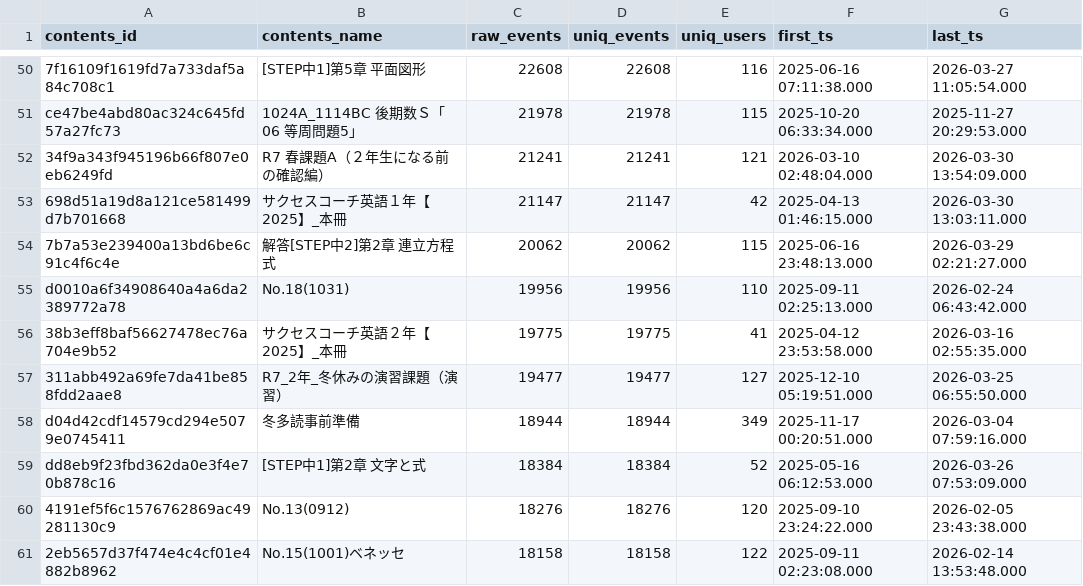
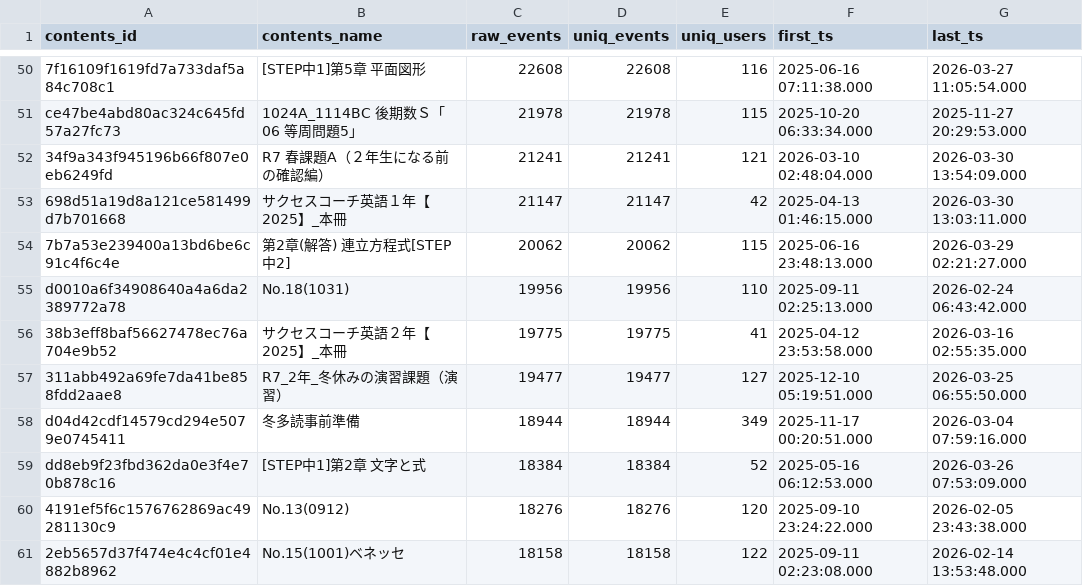
Before and after one commit to isankadn/openclow_research, a TSV file: projects/leaf-db-exploration-2026-03-30/pilot-content-friction-results-saikyo_new/q3_top_contents.tsv, drawn as a sheet; only a part is shown, gaps mark what is left out; the diff covers the shown part only.

```diff
--- a/projects/leaf-db-exploration-2026-03-30/pilot-content-friction-results-saikyo_new/q3_top_contents.tsv
+++ b/projects/leaf-db-exploration-2026-03-30/pilot-content-friction-results-saikyo_new/q3_top_contents.tsv
@@ -53,3 +53,3 @@ ce47be4abd80ac324c645fd57a27fc73	1024A_1114BC 後期数Ｓ「06 等周問題5」
 698d51a19d8a121ce581499d7b701668	サクセスコーチ英語１年【2025】_本冊	21147	21147	42	2025-04-13 01:46:15.000	2026-03-30 13:03:11.000
-7b7a53e239400a13bd6be6c91c4f6c4e	解答[STEP中2]第2章 連立方程式	20062	20062	115	2025-06-16 23:48:13.000	2026-03-29 02:21:27.000
+7b7a53e239400a13bd6be6c91c4f6c4e	第2章(解答) 連立方程式[STEP中2]	20062	20062	115	2025-06-16 23:48:13.000	2026-03-29 02:21:27.000
 d0010a6f34908640a4a6da2389772a78	No.18(1031)	19956	19956	110	2025-09-11 02:25:13.000	2026-02-24 06:43:42.000
```
Also changed, not shown: 1 added row, 1 removed row and 10 edited cells elsewhere in this file, projects/leaf-db-exploration-2026-03-30/pilot-content-friction-results-saikyo_new/q2_operation_profile.tsv, projects/leaf-db-exploration-2026-03-30/pilot-content-friction-results-saikyo_new/q3_all_contents.tsv, 8 other files.
